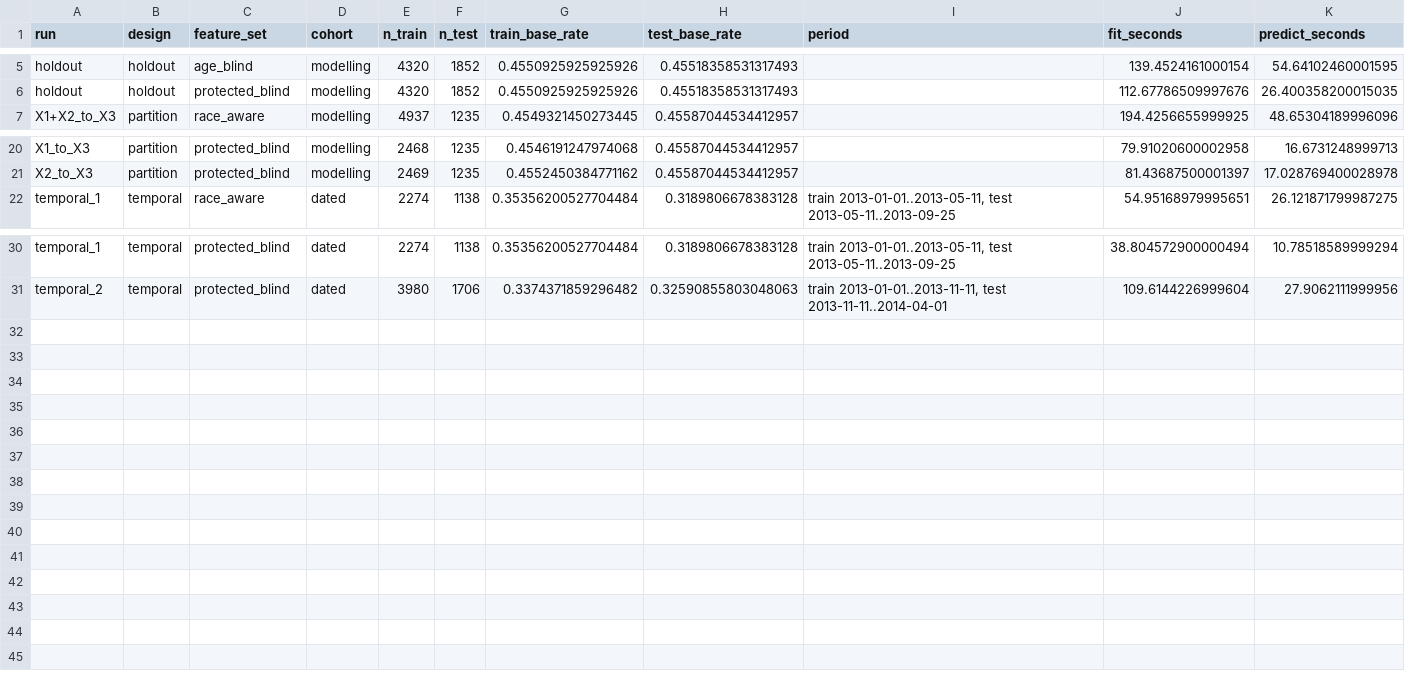
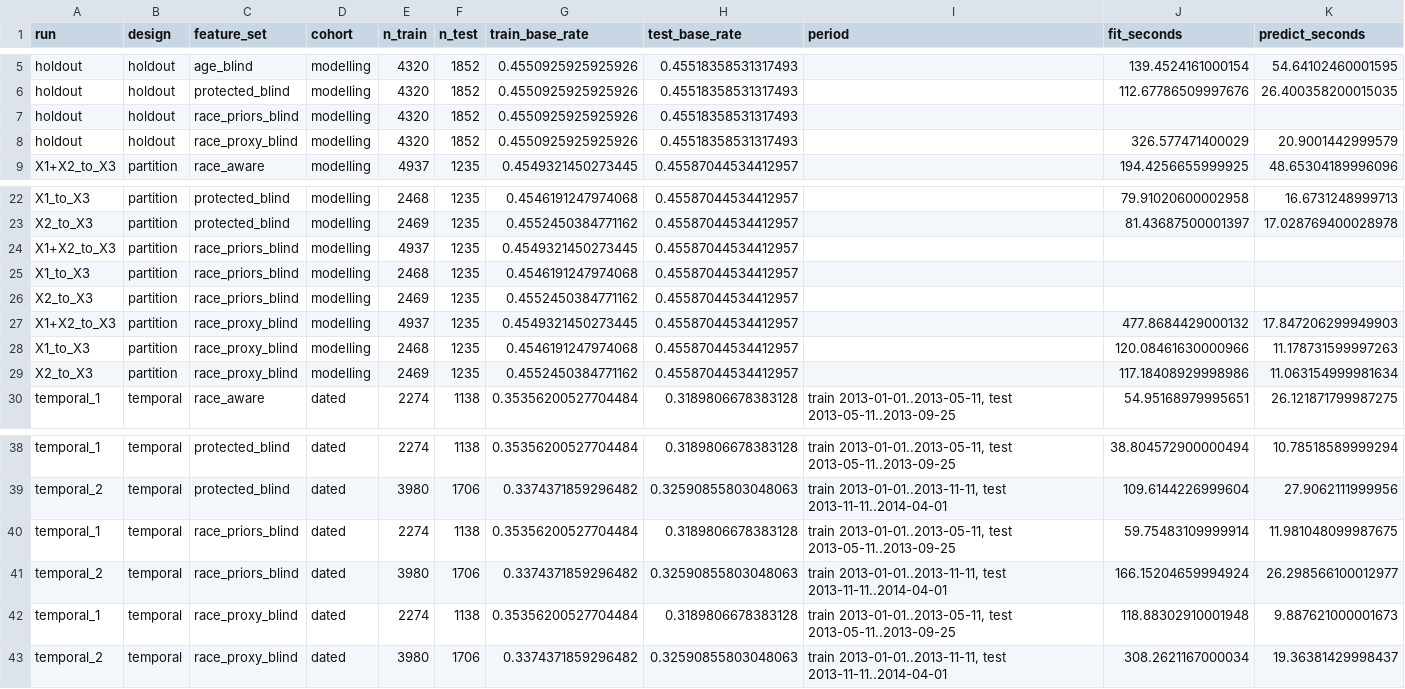
Before and after one commit to MaximeDespreaux/ThinkCarefully, a CSV file: tabpfn/artifacts/runs.csv, drawn as a sheet; only a part is shown, gaps mark what is left out; the diff names each change by its address in the sheet, - before the commit and + after, or states it on an @@ line.

Commit message:
Fit TabPFN without race and its proxies, and split the radar in two
race_priors_blind and race_proxy_blind on every design. Without priors TabPFN
falls below the COMPAS tool (holdout AUC 0.615 and 0.576 vs 0.657). At the
0.252 break-even threshold it flags nearly everyone: with only under 25 and sex,
it has four possible scores, all above the threshold.

The radar is now two charts, protected attributes (10) and race proxies (11), so
neither carries more than five variants. Four race_priors_blind runs were
cached from an interrupted run, so their timings in runs.csv are blank.

```diff
--- a/tabpfn/artifacts/runs.csv
+++ b/tabpfn/artifacts/runs.csv
+row 7: holdout | holdout | race_priors_blind | modelling | 4320 | 1852 | 0.4550925925925926 | 0.45518358531317493
+row 8: holdout | holdout | race_proxy_blind | modelling | 4320 | 1852 | 0.4550925925925926 | 0.45518358531317493 |  | 326.577471400029 | 20.9001442999579
+row 24: X1+X2_to_X3 | partition | race_priors_blind | modelling | 4937 | 1235 | 0.4549321450273445 | 0.45587044534412957
+row 25: X1_to_X3 | partition | race_priors_blind | modelling | 2468 | 1235 | 0.4546191247974068 | 0.45587044534412957
+row 26: X2_to_X3 | partition | race_priors_blind | modelling | 2469 | 1235 | 0.4552450384771162 | 0.45587044534412957
+row 27: X1+X2_to_X3 | partition | race_proxy_blind | modelling | 4937 | 1235 | 0.4549321450273445 | 0.45587044534412957 |  | 477.8684429000132 | 17.847206299949903
+row 28: X1_to_X3 | partition | race_proxy_blind | modelling | 2468 | 1235 | 0.4546191247974068 | 0.45587044534412957 |  | 120.08461630000966 | 11.178731599997263
+row 29: X2_to_X3 | partition | race_proxy_blind | modelling | 2469 | 1235 | 0.4552450384771162 | 0.45587044534412957 |  | 117.18408929998986 | 11.063154999981634
+row 40: temporal_1 | temporal | race_priors_blind | dated | 2274 | 1138 | 0.35356200527704484 | 0.3189806678383128 | train 2013-01-01..2013-05-11, test 2013-05-11..2013-09-25 | 59.75483109999914 | 11.981048099987675
+row 41: temporal_2 | temporal | race_priors_blind | dated | 3980 | 1706 | 0.3374371859296482 | 0.32590855803048063 | train 2013-01-01..2013-11-11, test 2013-11-11..2014-04-01 | 166.15204659994924 | 26.298566100012977
+row 42: temporal_1 | temporal | race_proxy_blind | dated | 2274 | 1138 | 0.35356200527704484 | 0.3189806678383128 | train 2013-01-01..2013-05-11, test 2013-05-11..2013-09-25 | 118.88302910001948 | 9.887621000001673
+row 43: temporal_2 | temporal | race_proxy_blind | dated | 3980 | 1706 | 0.3374371859296482 | 0.32590855803048063 | train 2013-01-01..2013-11-11, test 2013-11-11..2014-04-01 | 308.2621167000034 | 19.36381429998437
```
Also changed, not shown: 15 other files.
